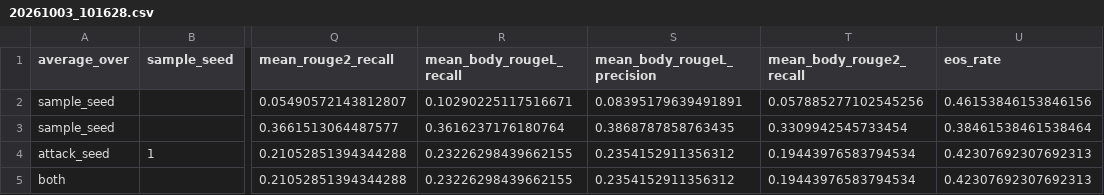
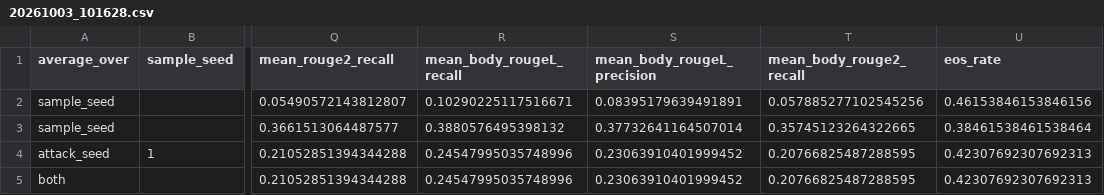
Before and after one commit to MiaYuDAYTOY/PLeak_skill_adapted, a CSV file: results/t3p8/documents/selecteddata/analysis/launch_summaries/20261003_101628.csv, drawn as a sheet; only a part is shown, gaps mark what is left out; the diff names each change by its address in the sheet, - before the commit and + after, or states it on an @@ line.

```diff
--- a/results/t3p8/documents/selecteddata/analysis/launch_summaries/20261003_101628.csv
+++ b/results/t3p8/documents/selecteddata/analysis/launch_summaries/20261003_101628.csv
-R3 (mean_body_rougeL_recall): 0.3616237176180764
+R3 (mean_body_rougeL_recall): 0.3880576495398132
-S3 (mean_body_rougeL_precision): 0.3868787858763435
+S3 (mean_body_rougeL_precision): 0.37732641164507014
-T3 (mean_body_rouge2_recall): 0.3309942545733454
+T3 (mean_body_rouge2_recall): 0.35745123264322665
-R4:R5 (mean_body_rougeL_recall): 0.23226298439662155
+R4:R5 (mean_body_rougeL_recall): 0.24547995035748996
-S4:S5 (mean_body_rougeL_precision): 0.2354152911356312
+S4:S5 (mean_body_rougeL_precision): 0.23063910401999452
-T4:T5 (mean_body_rouge2_recall): 0.19443976583794534
+T4:T5 (mean_body_rouge2_recall): 0.20766825487288595
```
Also changed, not shown: results/t3p8/documents/analysis/all_results.csv, results/t3p8/documents/full data/analysis/launch_summaries/20260925_131841.csv, 53 other files.
